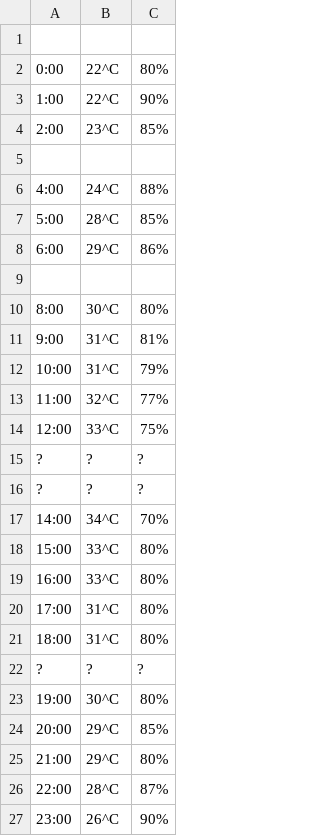
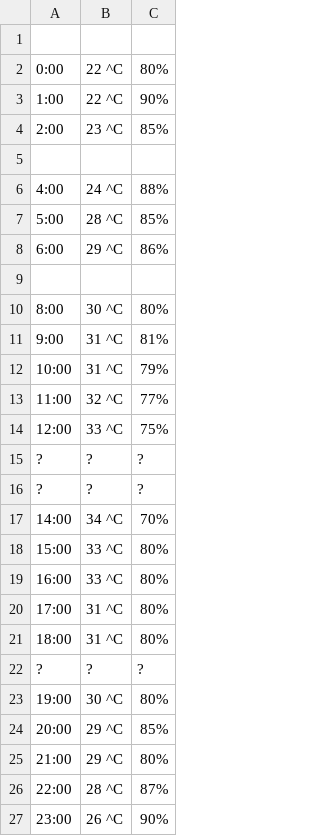
Before and after one commit to Gau-6426/Python, a CSV file: DuLieuCamBien.csv, drawn as a sheet; the diff names each change by its address in the sheet, - before the commit and + after, or states it on an @@ line.

Commit message:
Update DuLieuCamBien.csv

```diff
--- a/DuLieuCamBien.csv
+++ b/DuLieuCamBien.csv
-B2:B3: 22^C
+B2:B3: 22 ^C
-B4: 23^C
+B4: 23 ^C
-B6: 24^C
+B6: 24 ^C
-B7: 28^C
+B7: 28 ^C
-B8: 29^C
+B8: 29 ^C
-B10: 30^C
+B10: 30 ^C
-B11:B12: 31^C
+B11:B12: 31 ^C
-B13: 32^C
+B13: 32 ^C
-B14: 33^C
+B14: 33 ^C
-B17: 34^C
+B17: 34 ^C
-B18:B19: 33^C
+B18:B19: 33 ^C
-B20:B21: 31^C
+B20:B21: 31 ^C
-B23: 30^C
+B23: 30 ^C
-B24:B25: 29^C
+B24:B25: 29 ^C
-B26: 28^C
+B26: 28 ^C
-B27: 26^C
+B27: 26 ^C
```
